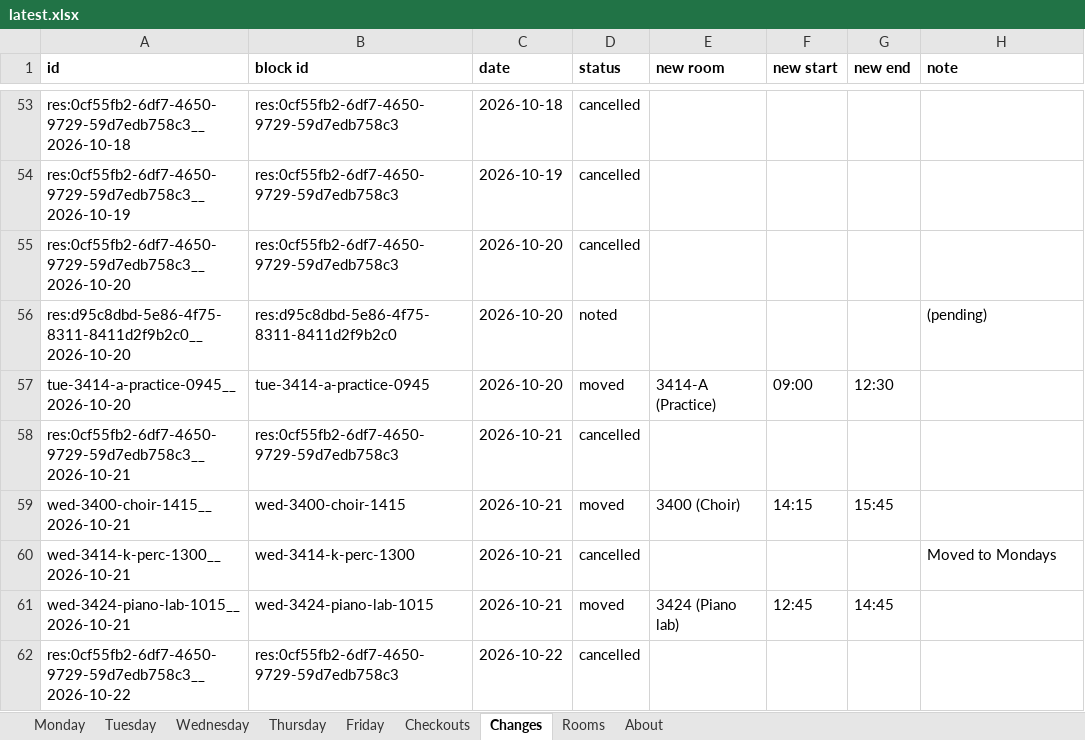
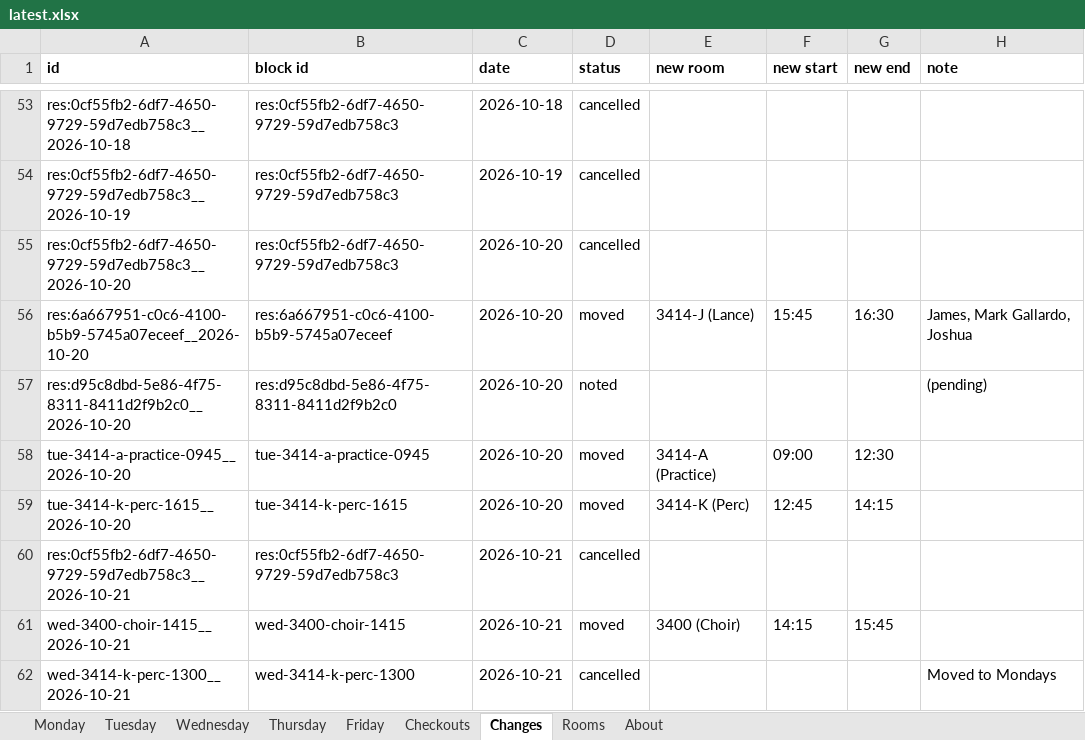
Before and after one commit to Cusco-and-Karma/LAPC-Music-Room-Checkout, an Excel workbook: backups/latest.xlsx, sheet Changes, drawn as a sheet; only a part is shown, gaps mark what is left out; the shorter side is filled out with more unchanged rows; values as stored, in another font and other column widths than the file's, no borders; the diff names each change by its address in the sheet, - before the commit and + after, or states it on an @@ line.

```diff
--- a/backups/latest.xlsx (sheet Changes)
+++ b/backups/latest.xlsx (sheet Changes)
+row 56: res:6a667951-c0c6-4100-b5b9-5745a07eceef__2026-10-20 | res:6a667951-c0c6-4100-b5b9-5745a07eceef | 2026-10-20 | moved | 3414-J (Lance) | 15:45 | 16:30 | James, Mark Gallardo, Joshua
+row 59: tue-3414-k-perc-1615__2026-10-20 | tue-3414-k-perc-1615 | 2026-10-20 | moved | 3414-K (Perc) | 12:45 | 14:15
```
Also changed, not shown: sheet Checkouts, sheet About, 2 other files.
